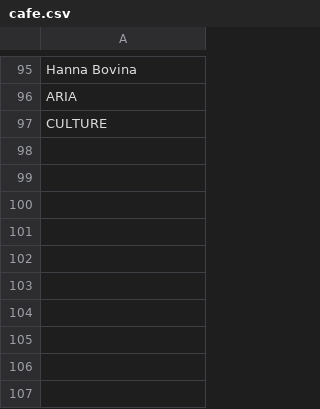
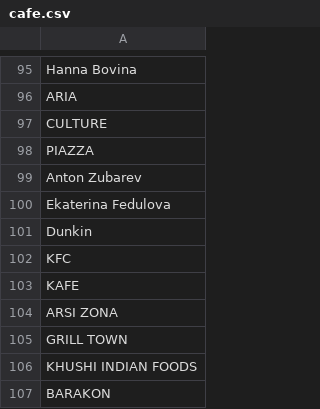
Before and after one commit to Joltd/finance-manager, a CSV file: server/src/main/resources/rules/tbc/expense/cafe.csv, drawn as a sheet; only a part is shown, gaps mark what is left out.

```diff
--- a/server/src/main/resources/rules/tbc/expense/cafe.csv
+++ b/server/src/main/resources/rules/tbc/expense/cafe.csv
@@ -97 +97,11 @@ ARIA
 CULTURE
+PIAZZA
+Anton Zubarev
+Ekaterina Fedulova
+Dunkin
+KFC
+KAFE
+ARSI ZONA
+GRILL TOWN
+KHUSHI INDIAN FOODS
+BARAKON
```
Also changed, not shown: server/src/main/resources/rules/tbc/expense/supermarket.csv, 2 other files.
